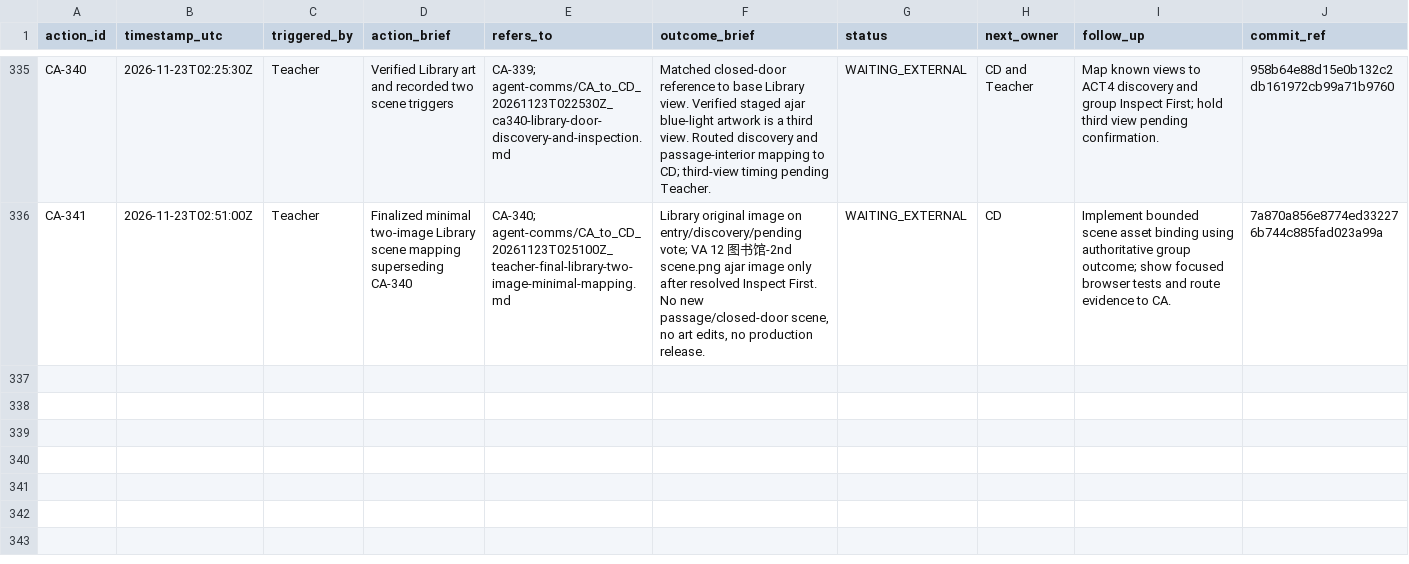
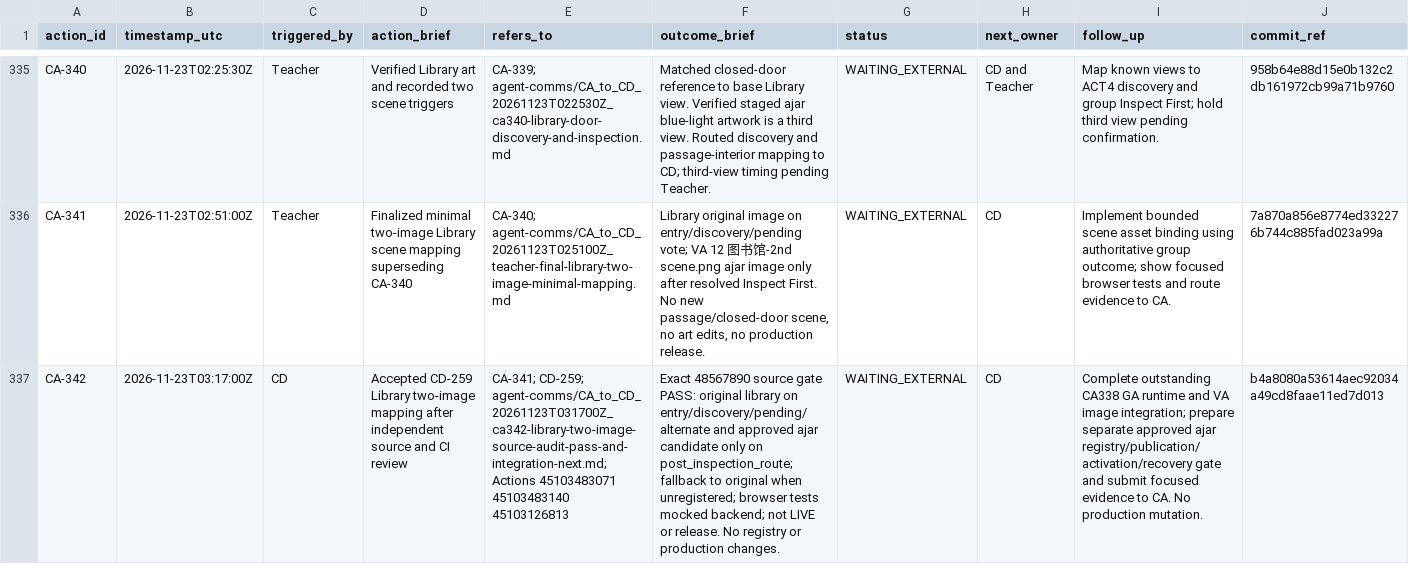
Before and after one commit to meifeng202309-commits/GAL-Escape-Castle, a CSV file: docs/logs/CA_ACTION_LOG.csv, drawn as a sheet; only a part is shown, gaps mark what is left out; the diff names each change by its address in the sheet, - before the commit and + after, or states it on an @@ line.

Commit message:
Append CA-342 source audit acceptance and CD ownership

```diff
--- a/docs/logs/CA_ACTION_LOG.csv
+++ b/docs/logs/CA_ACTION_LOG.csv
+row 337: CA-342 | 2026-11-23T03:17:00Z | CD | Accepted CD-259 Library two-image mapping after independent source and CI review | CA-341; CD-259; agent-comms/CA_to_CD_20261123T031700Z_ca342-library-two-image-source-audit-pass-and-integration-next.md; Actions 45103483071 45103483140 45103126813 | Exact 48567890 source gate PASS: original library on entry/discovery/pending/alternate and approved ajar candidate only on post_inspection_route; fallback to original when unregistered; browser tests mocked backend; not LIVE or release. No registry or production changes. | WAITING_EXTERNAL | CD | Complete outstanding CA338 GA runtime and VA image integration; prepare separate approved ajar registry/publication/activation/recovery gate and submit focused evidence to CA. No production mutation. | b4a8080a53614aec92034a49cd8faae11ed7d013
```
